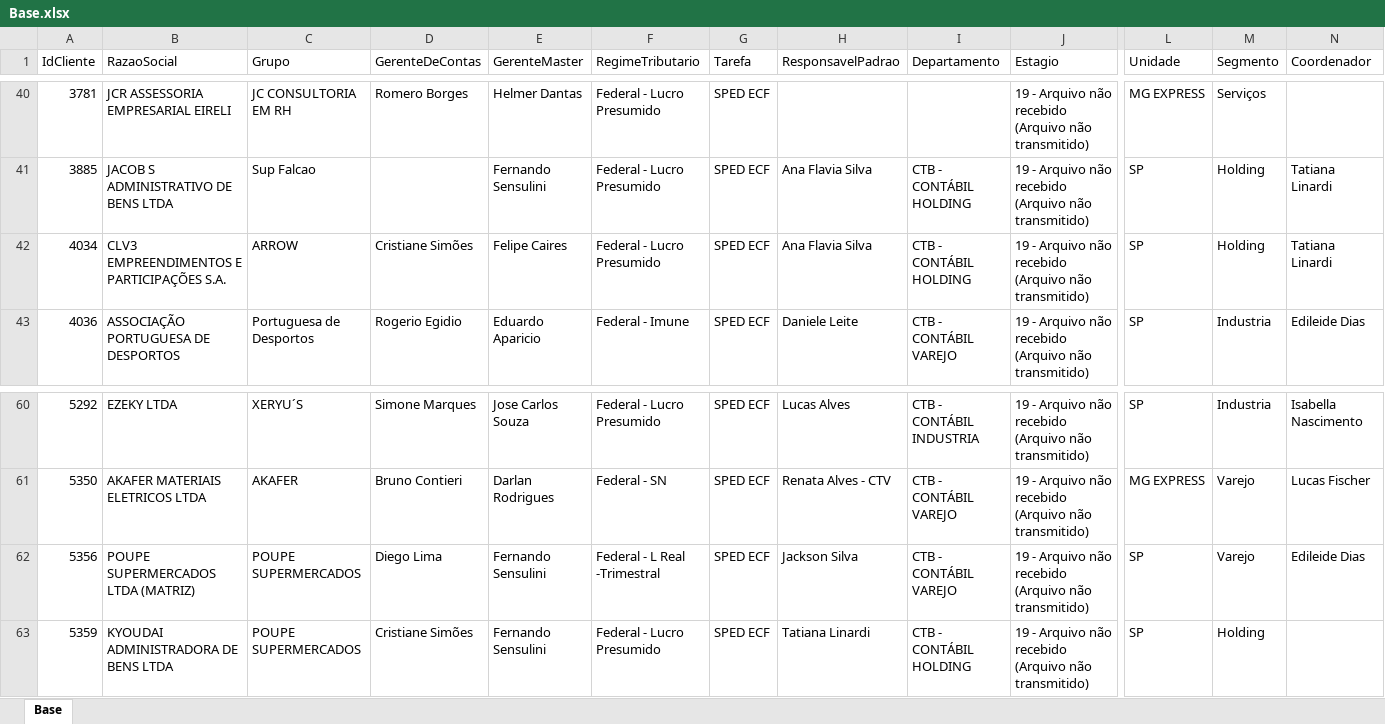
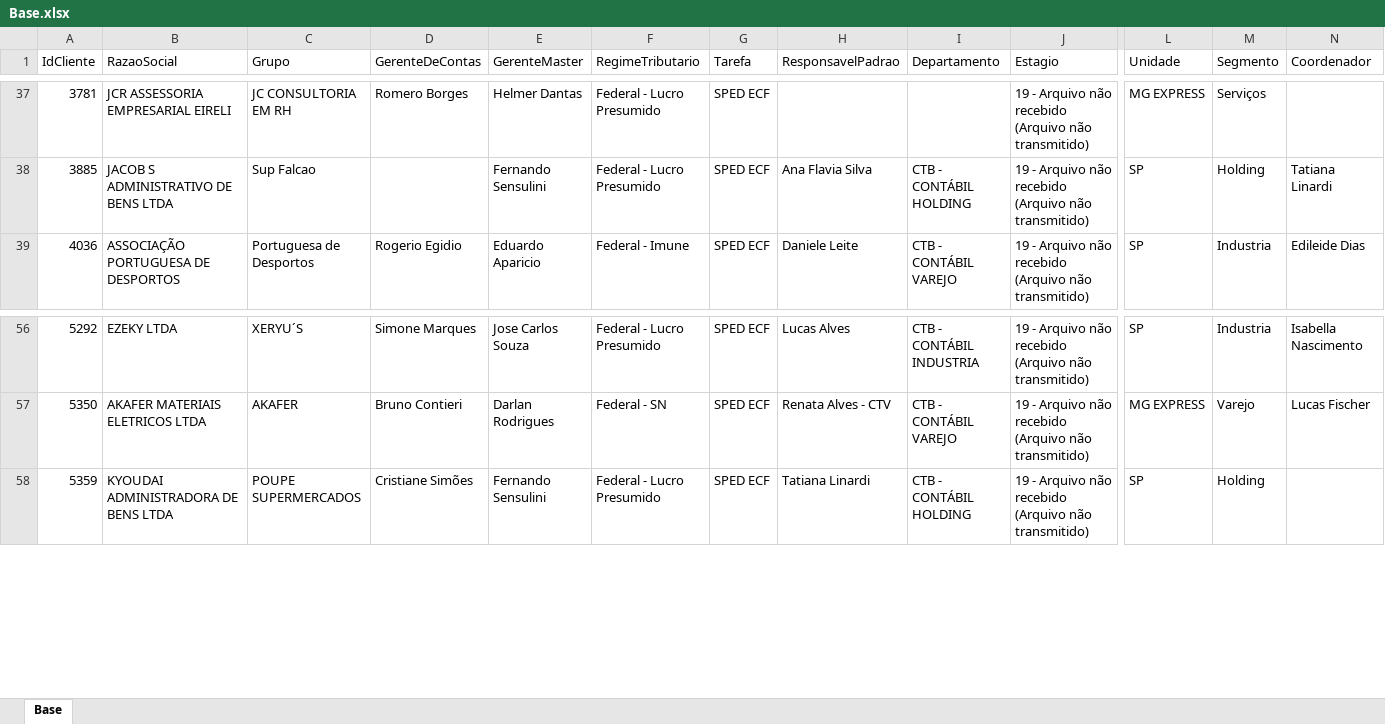
Before and after one commit to Controladoria-MG/Controle-de-SPED, an Excel workbook: data/base_formatada/Base.xlsx, sheet Base, drawn as a sheet; only a part is shown, gaps mark what is left out; values as stored, in another font and other column widths than the file's, no borders; removed rows and columns are numbered as before the commit, all else as after; rows hold the shown columns only; the diff covers the shown part only; the diff names each change by its address in the sheet, - before the commit and + after, or states it on an @@ line.

```diff
--- a/data/base_formatada/Base.xlsx (sheet Base)
+++ b/data/base_formatada/Base.xlsx (sheet Base)
-row 42: 4034 | CLV3 EMPREENDIMENTOS E PARTICIPAÇÕES S.A. | ARROW | Cristiane Simões | Felipe Caires | Federal - Lucro Presumido | SPED ECF | Ana Flavia Silva | CTB - CONTÁBIL HOLDING | 19 - Arquivo não recebido (Arquivo não transmitido) | SP | Holding | Tatiana Linardi
-row 62: 5356 | POUPE SUPERMERCADOS LTDA (MATRIZ) | POUPE SUPERMERCADOS | Diego Lima | Fernando Sensulini | Federal - L Real -Trimestral | SPED ECF | Jackson Silva | CTB - CONTÁBIL VAREJO | 19 - Arquivo não recebido (Arquivo não transmitido) | SP | Varejo | Edileide Dias
```
Also changed, not shown: 5 added rows and 3 removed rows elsewhere in this sheet, 1 other file.
